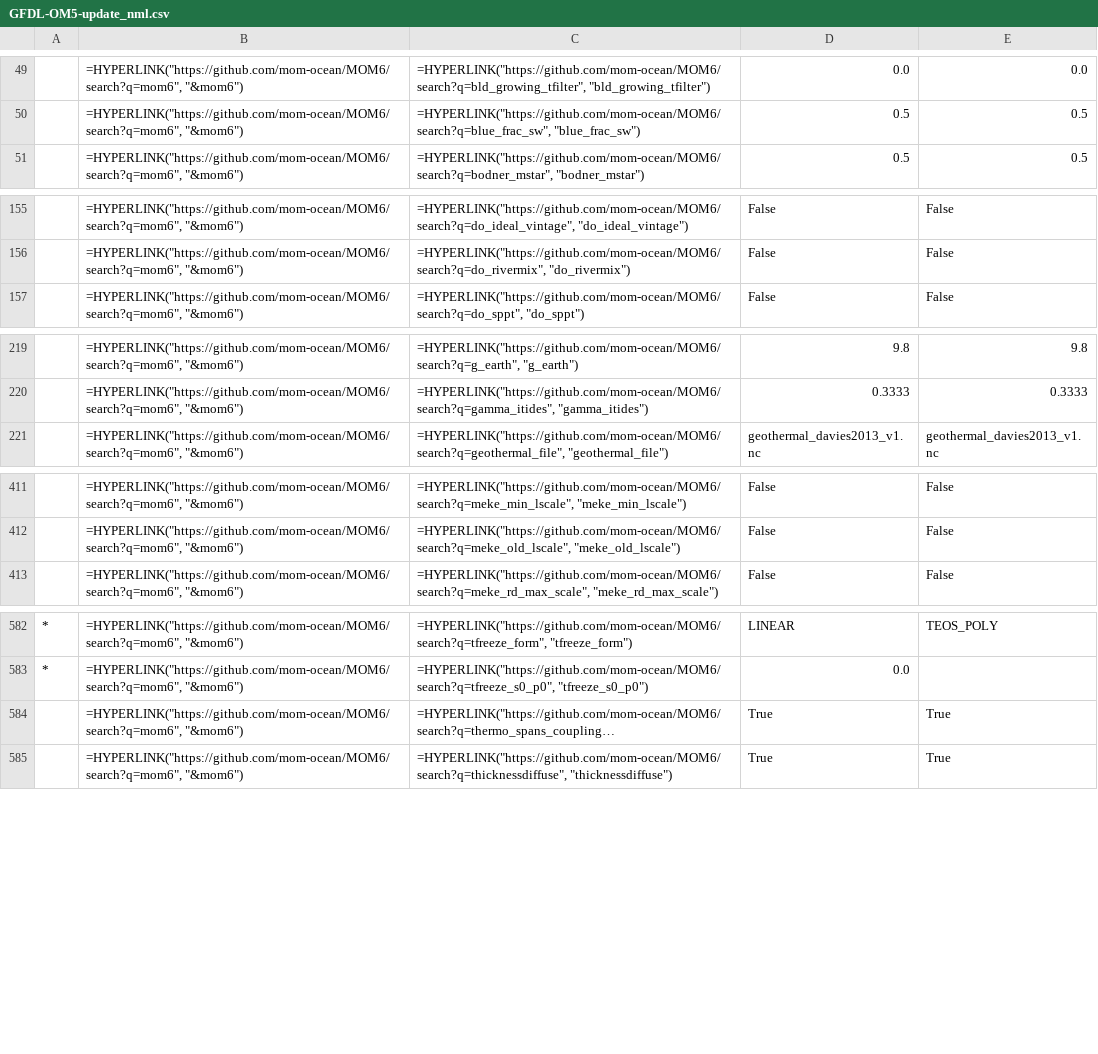
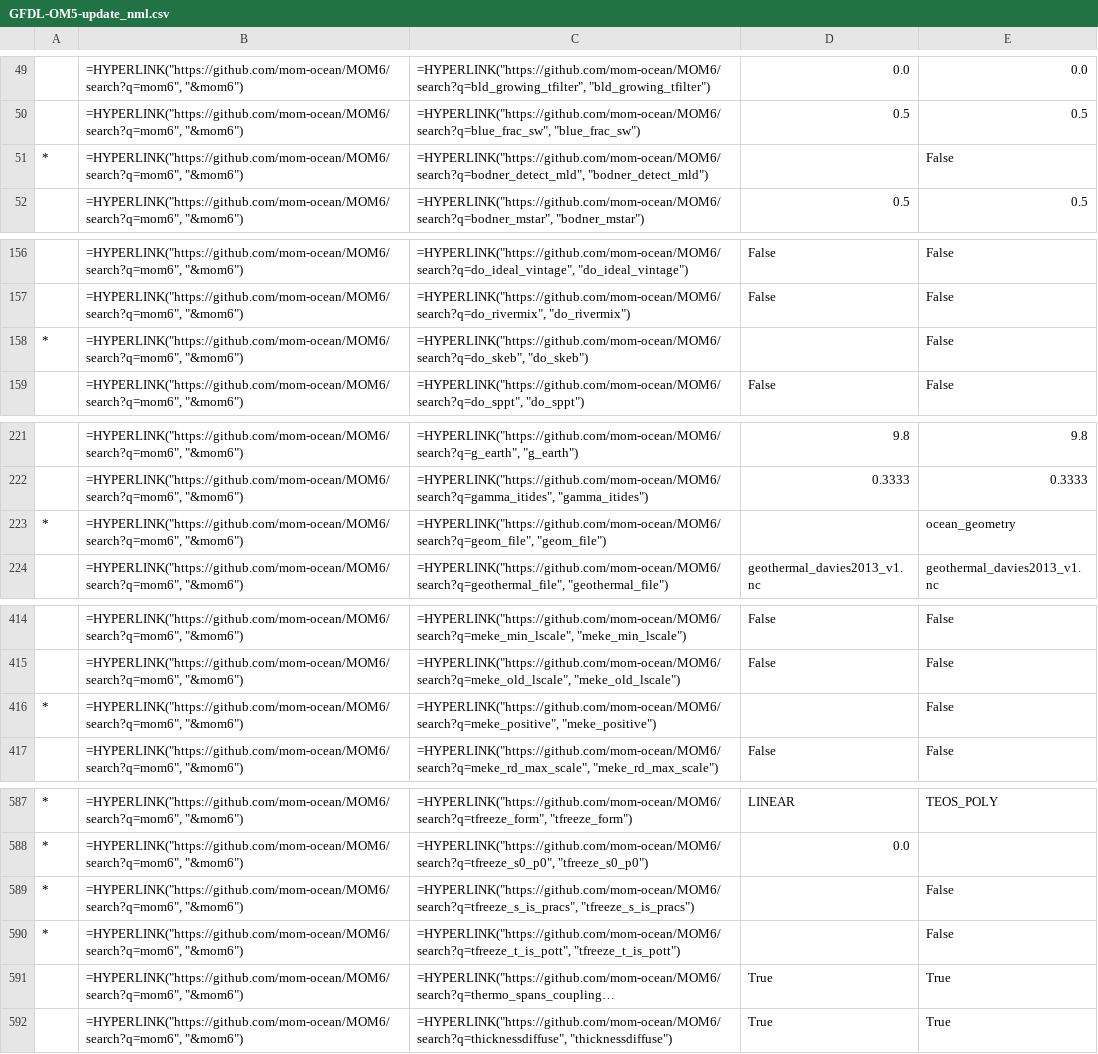
Before and after one commit to COSIMA/access-om3-doc, a CSV file: tables/MOM_input/GFDL-OM5-update_nml.csv, drawn as a sheet; only a part is shown, gaps mark what is left out; long unchanged cells end in …; the diff covers the shown part only; the diff names each change by its address in the sheet, - before the commit and + after, or states it on an @@ line.

```diff
--- a/tables/MOM_input/GFDL-OM5-update_nml.csv
+++ b/tables/MOM_input/GFDL-OM5-update_nml.csv
+row 51: * | =HYPERLINK("https://github.com/mom-ocean/MOM6/search?q=mom6", "&mom6") | =HYPERLINK("https://github.com/mom-ocean/MOM6/search?q=bodner_detect_mld", "bodner_detect_mld") |  | False
+row 158: * | =HYPERLINK("https://github.com/mom-ocean/MOM6/search?q=mom6", "&mom6") | =HYPERLINK("https://github.com/mom-ocean/MOM6/search?q=do_skeb", "do_skeb") |  | False
+row 223: * | =HYPERLINK("https://github.com/mom-ocean/MOM6/search?q=mom6", "&mom6") | =HYPERLINK("https://github.com/mom-ocean/MOM6/search?q=geom_file", "geom_file") |  | ocean_geometry
+row 416: * | =HYPERLINK("https://github.com/mom-ocean/MOM6/search?q=mom6", "&mom6") | =HYPERLINK("https://github.com/mom-ocean/MOM6/search?q=meke_positive", "meke_positive") |  | False
+row 589: * | =HYPERLINK("https://github.com/mom-ocean/MOM6/search?q=mom6", "&mom6") | =HYPERLINK("https://github.com/mom-ocean/MOM6/search?q=tfreeze_s_is_pracs", "tfreeze_s_is_pracs") |  | False
+row 590: * | =HYPERLINK("https://github.com/mom-ocean/MOM6/search?q=mom6", "&mom6") | =HYPERLINK("https://github.com/mom-ocean/MOM6/search?q=tfreeze_t_is_pott", "tfreeze_t_is_pott") |  | False
```
Also changed, not shown: 2 added rows elsewhere in this file, tables/MOM_input/GFDL-OM4-OM5_nml.csv, tables/MOM_input/GFDL-OM4-OM5_nml_diff.csv, 35 other files.
